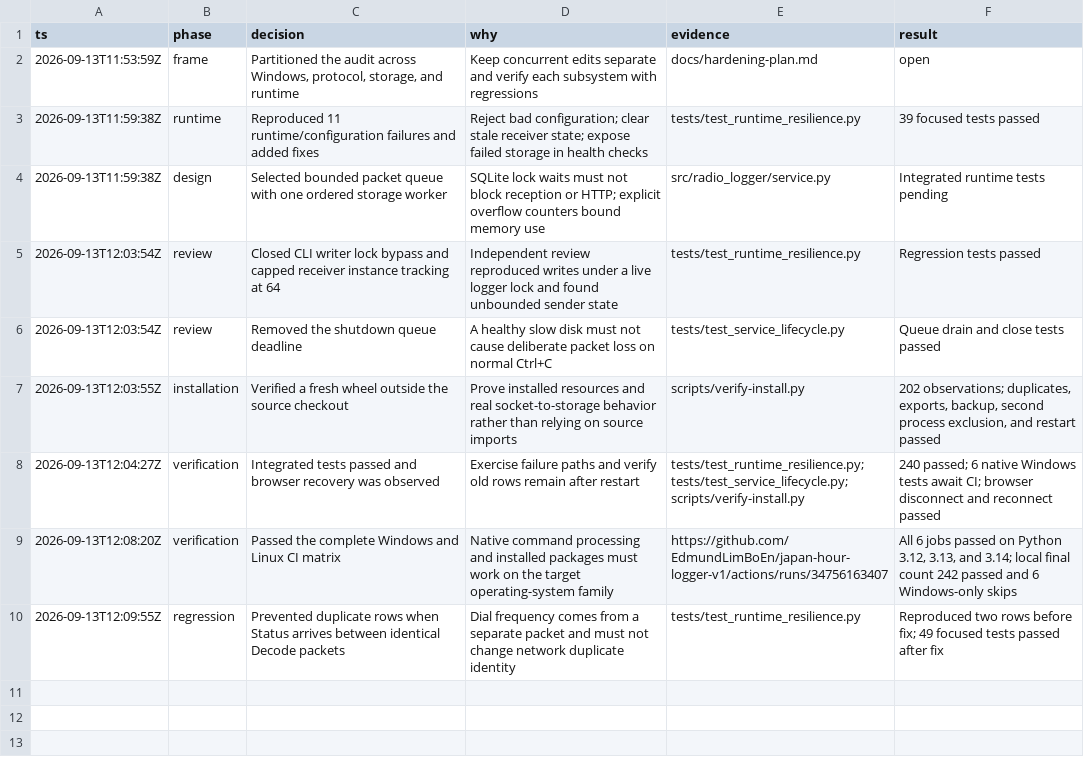
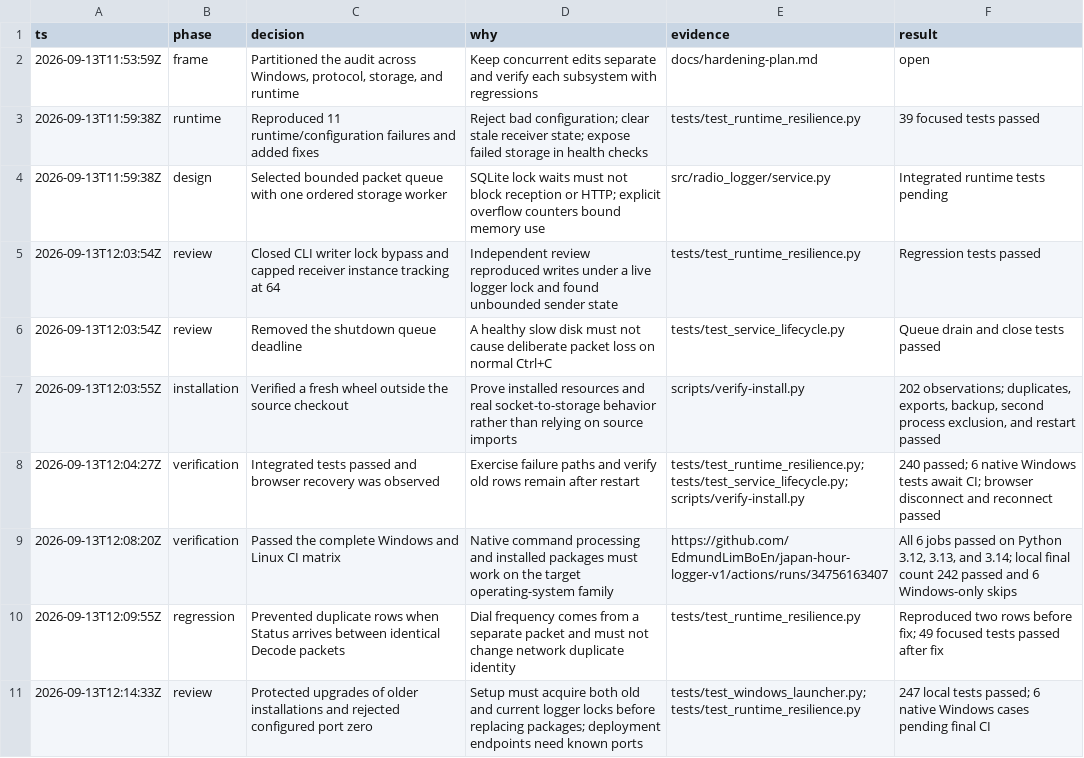
Before and after one commit to EdmundLimBoEn/japan-hour-logger-v1, a TSV file: docs/hardening-decisions.tsv, drawn as a sheet; the diff names each change by its address in the sheet, - before the commit and + after, or states it on an @@ line.

Commit message:
Protect upgrades from active older loggers

```diff
--- a/docs/hardening-decisions.tsv
+++ b/docs/hardening-decisions.tsv
+row 11: 2026-09-13T12:14:33Z | review | Protected upgrades of older installations and rejected configured port zero | Setup must acquire both old and current logger locks before replacing packages; deployment endpoints need known ports | tests/test_windows_launcher.py; tests/test_runtime_resilience.py | 247 local tests passed; 6 native Windows cases pending final CI
```
Also changed, not shown: 6 other files.
